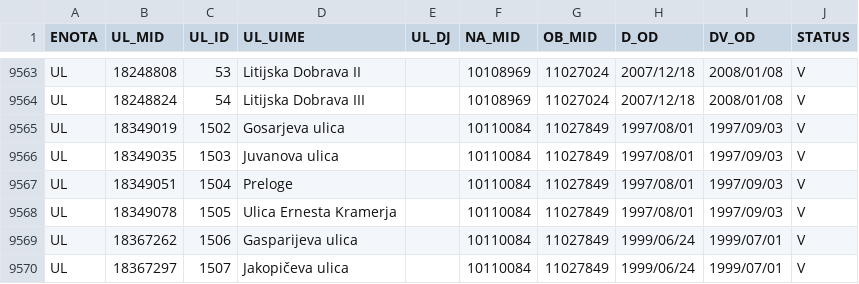
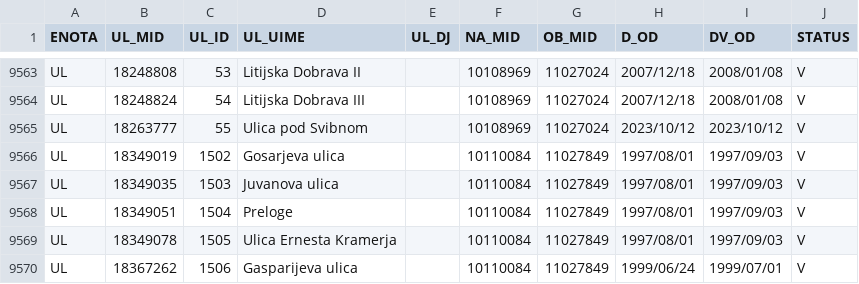
Before and after one commit to stefanb/gurs-rpe, a CSV file: data/UL.csv, drawn as a sheet; only a part is shown, gaps mark what is left out; the shorter side is filled out with more unchanged rows; the diff names each change by its address in the sheet, - before the commit and + after, or states it on an @@ line.

```diff
--- a/data/UL.csv
+++ b/data/UL.csv
+row 9565: UL | 18263777 | 55 | Ulica pod Svibnom |  | 10108969 | 11027024 | 2023/10/12 | 2023/10/12 | V
```
Also changed, not shown: 2 other files.
